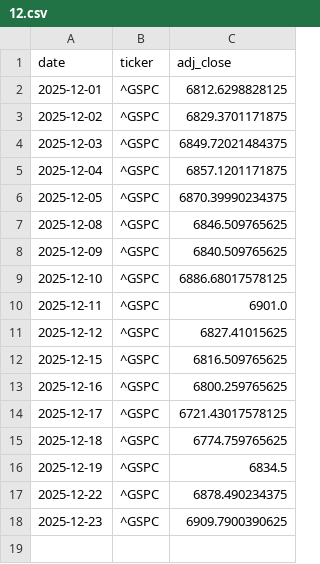
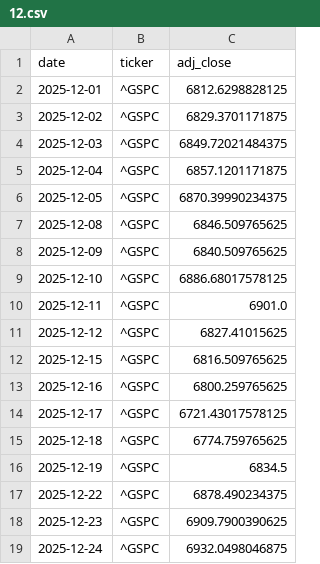
Before and after one commit to Fabione21/market-model, a CSV file: data/indices/2025/12.csv, drawn as a sheet; the diff names each change by its address in the sheet, - before the commit and + after, or states it on an @@ line.

```diff
--- a/data/indices/2025/12.csv
+++ b/data/indices/2025/12.csv
+row 19: 2025-12-24 | ^GSPC | 6932.0498046875
```
Also changed, not shown: 1 other file.
